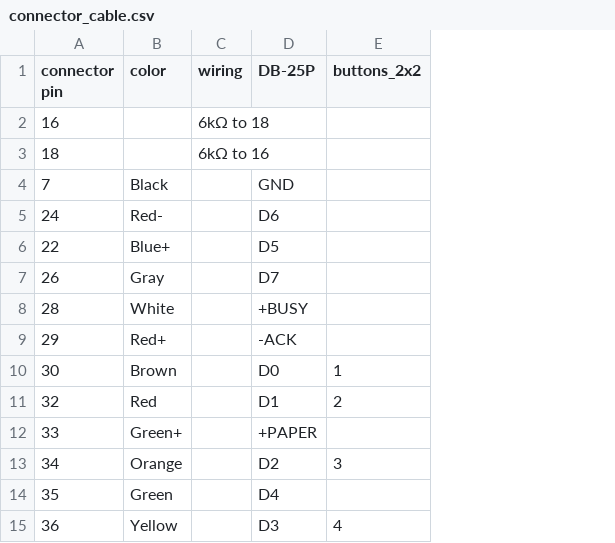
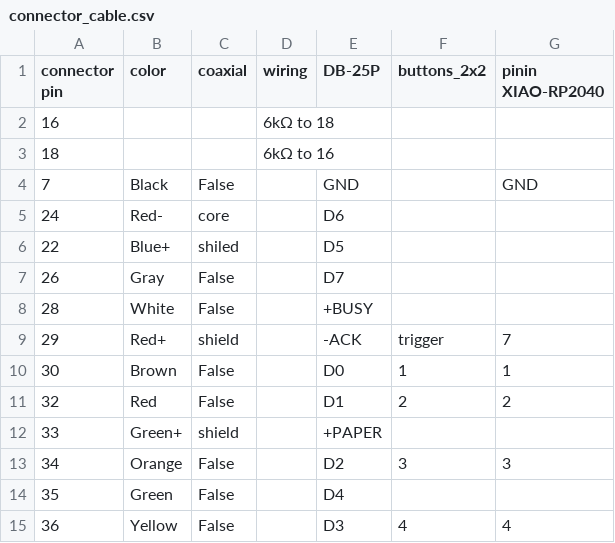
Before and after one commit to ReproNim/reprostim, a CSV file: Events/connector_cable.csv, drawn as a sheet; addresses are those after the commit; the diff names each change by its address in the sheet, - before the commit and + after, or states it on an @@ line.

Commit message:
Updated wiring information to include shielding and XIAO pinin

```diff
--- a/Events/connector_cable.csv
+++ b/Events/connector_cable.csv
+column C (coaxial), rows 4-15: False | core | shiled | False | False | shield | False | False | shield | False | False | False
+column G (pinin XIAO-RP2040), rows 4-15: GND |  |  |  |  | 7 | 1 | 2 |  | 3 |  | 4
-F9 (buttons_2x2): (empty)
+F9 (buttons_2x2): trigger
```
